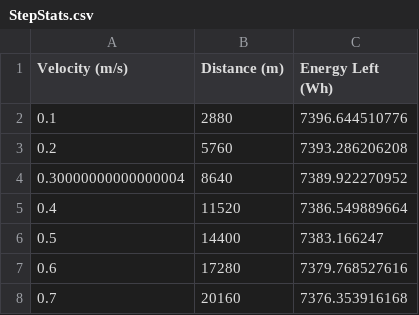
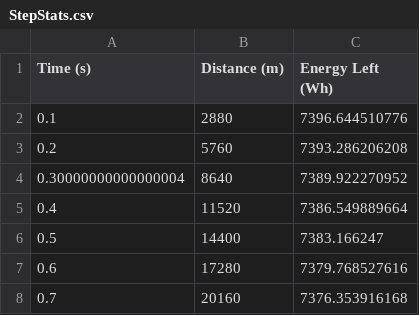
Before and after one commit to Solar-Gators/flare-simulation, a CSV file: backend/StepStats.csv, drawn as a sheet; only a part is shown.

```diff
--- a/backend/StepStats.csv
+++ b/backend/StepStats.csv
@@ -1,2 +1,2 @@
-Velocity (m/s),Distance (m),Energy Left (Wh)
+Time (s),Distance (m),Energy Left (Wh)
 0.1, 2880, 7396.644510776
```
Also changed, not shown: 1 other file.
